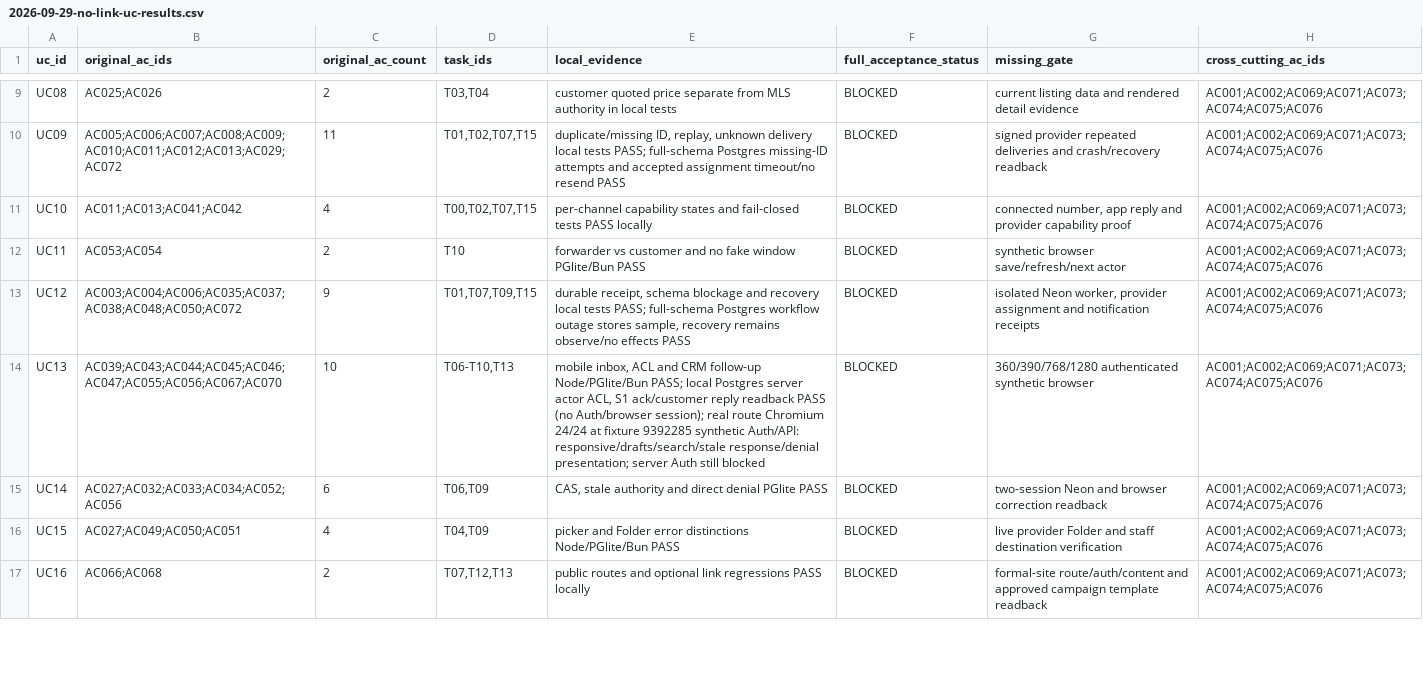
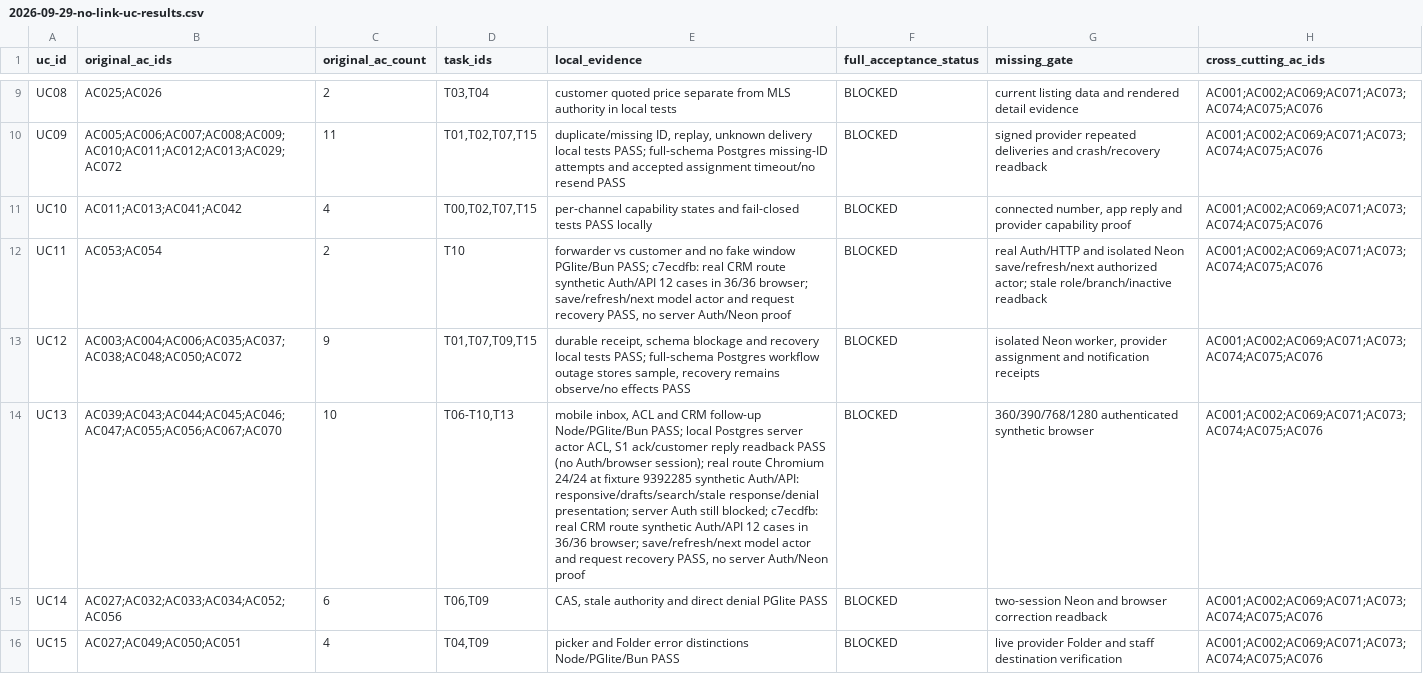
Before and after one commit to YNWAforever/earnestproperty, a CSV file: docs/reports/2026-09-29-no-link-uc-results.csv, drawn as a sheet; only a part is shown, gaps mark what is left out; the shorter side is filled out with more unchanged rows; the diff names each change by its address in the sheet, - before the commit and + after, or states it on an @@ line.

Commit message:
docs: record forwarded CRM browser evidence and recovery gates

```diff
--- a/docs/reports/2026-09-29-no-link-uc-results.csv
+++ b/docs/reports/2026-09-29-no-link-uc-results.csv
-E12 (local_evidence): …window PGlite/Bun PASS
+E12 (local_evidence): …window PGlite/Bun PASS; c7ecdfb: real CRM route synthetic Auth/API 12 cases in 36/36 browser; save/refresh/next model actor and request recovery PASS, no server Auth/Neon proof
-G12 (missing_gate): synthetic browser save/refresh/next actor
+G12 (missing_gate): real Auth/HTTP and isolated Neon save/refresh/next authorized actor; stale role/branch/inactive readback
-E14 (local_evidence): …Auth still blocked
+E14 (local_evidence): …Auth still blocked; c7ecdfb: real CRM route synthetic Auth/API 12 cases in 36/36 browser; save/refresh/next model actor and request recovery PASS, no server Auth/Neon proof
```
Also changed, not shown: docs/reports/2026-09-29-no-link-action-results.csv, 6 other files.
